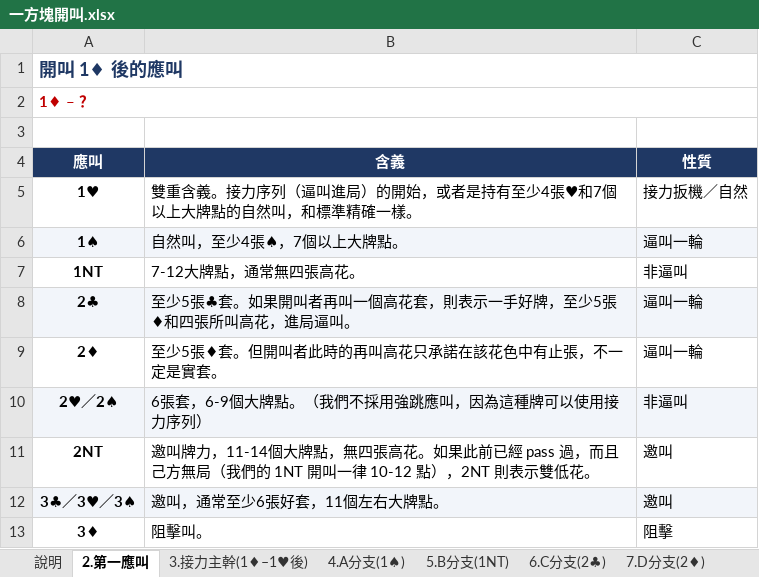
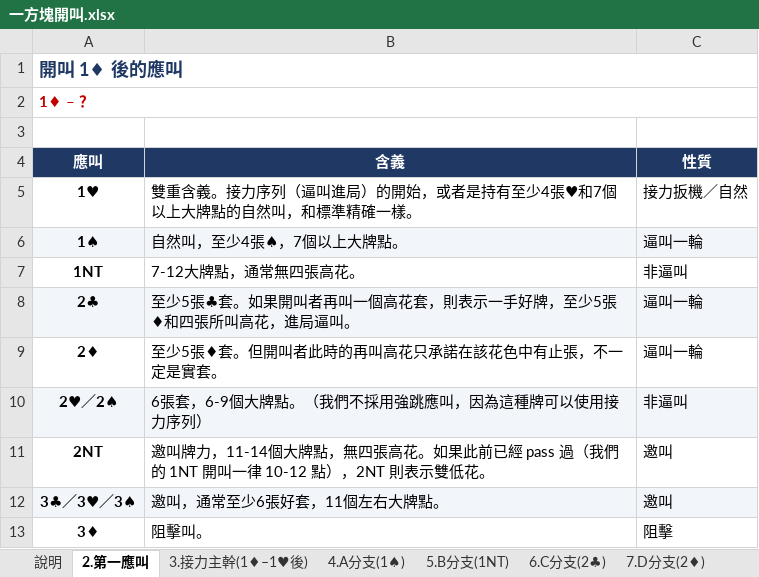
Before and after one commit to Bonki1268/bridge-relay-bidding, an Excel workbook: 原始資料/一方塊開叫.xlsx, sheet 2.第一應叫, drawn as a sheet; values as stored, in another font and other column widths than the file's, no borders; the diff names each change by its address in the sheet, - before the commit and + after, or states it on an @@ line.

```diff
--- a/原始資料/一方塊開叫.xlsx (sheet 2.第一應叫)
+++ b/原始資料/一方塊開叫.xlsx (sheet 2.第一應叫)
-B11 (含義): …經 pass 過，而且己方無局（我們的…
+B11 (含義): …經 pass 過（我們的…
```
Also changed, not shown: 原始資料/一梅花開叫.xlsx, 8 other files.
